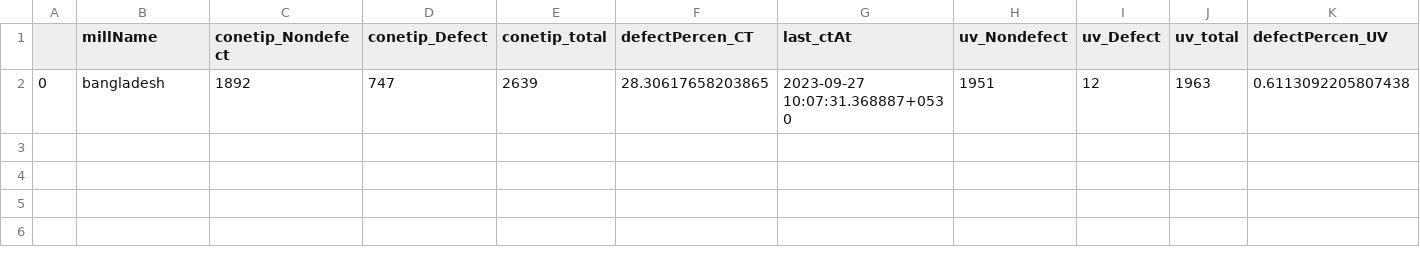
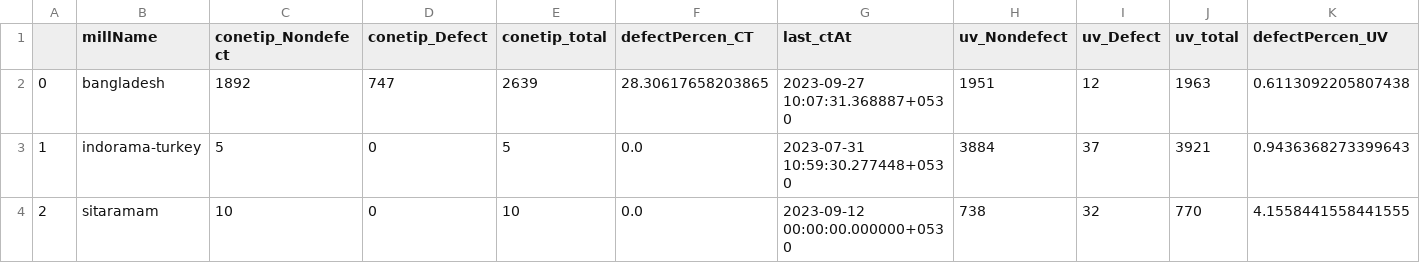
Before and after one commit to Nps-countai/firebase2dashBoard-test, a CSV file: finalDF.csv, drawn as a sheet; only a part is shown; rows hold the shown columns only; the diff names each change by its address in the sheet, - before the commit and + after, or states it on an @@ line.

Commit message:
modified:   dataLoader.py 	modified:   dataLoaderv1.py 	modified:   finalDF.csv

```diff
--- a/finalDF.csv
+++ b/finalDF.csv
+row 3: 1 | indorama-turkey | 5 | 0 | 5 | 0.0 | 2023-07-31 10:59:30.277448+0530 | 3884 | 37 | 3921 | 0.9436368273399643
+row 4: 2 | sitaramam | 10 | 0 | 10 | 0.0 | 2023-09-12 00:00:00.000000+0530 | 738 | 32 | 770 | 4.1558441558441555
```
Also changed, not shown: 2 other files.
